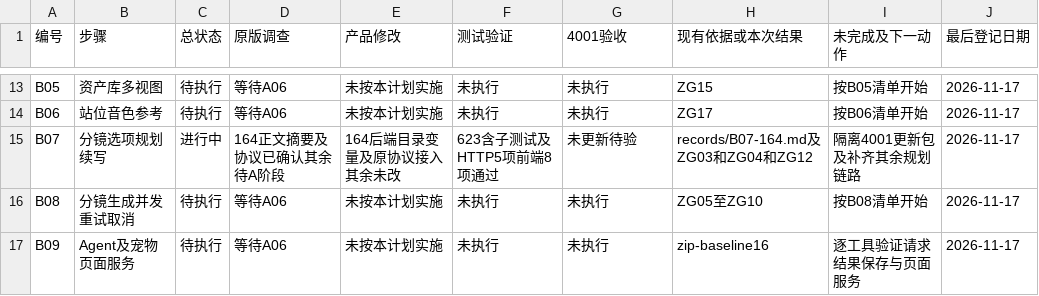
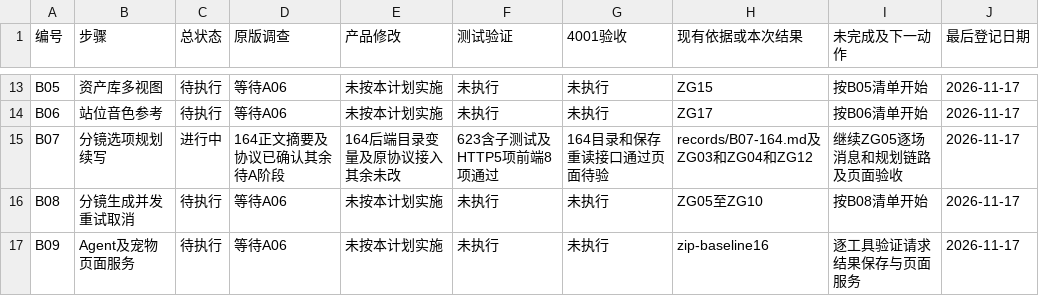
Before and after one commit to cui1112233/yizhanchengming-xin, a CSV file: docs/specs/cm-screenplay-reconstruction/execution-tracker/02-步骤状态登记.csv, drawn as a sheet; only a part is shown, gaps mark what is left out.

Commit message:
docs(screenplay): record ZIP164 local4001 cutover and API acceptance

```diff
--- a/docs/specs/cm-screenplay-reconstruction/execution-tracker/02-步骤状态登记.csv
+++ b/docs/specs/cm-screenplay-reconstruction/execution-tracker/02-步骤状态登记.csv
@@ -14,3 +14,3 @@ B05,资产库多视图,待执行,等待A06,未按本计划实施,未执行,未
 B06,站位音色参考,待执行,等待A06,未按本计划实施,未执行,未执行,ZG17,按B06清单开始,2026-11-17
-B07,分镜选项规划续写,进行中,164正文摘要及协议已确认其余待A阶段,164后端目录变量及原协议接入其余未改,623含子测试及HTTP5项前端8项通过,未更新待验,records/B07-164.md及ZG03和ZG04和ZG12,隔离4001更新包及补齐其余规划链路,2026-11-17
+B07,分镜选项规划续写,进行中,164正文摘要及协议已确认其余待A阶段,164后端目录变量及原协议接入其余未改,623含子测试及HTTP5项前端8项通过,164目录和保存重读接口通过页面待验,records/B07-164.md及ZG03和ZG04和ZG12,继续ZG05逐场消息和规划链路及页面验收,2026-11-17
 B08,分镜生成并发重试取消,待执行,等待A06,未按本计划实施,未执行,未执行,ZG05至ZG10,按B08清单开始,2026-11-17
```
Also changed, not shown: docs/specs/cm-screenplay-reconstruction/zip-baseline/06-cm-gap-matrix.csv, 2 other files.
